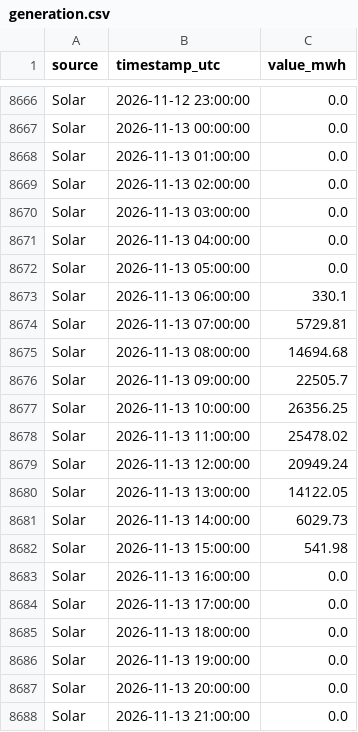
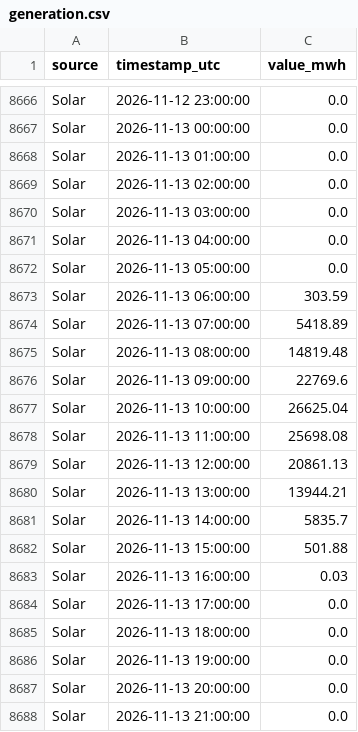
Before and after one commit to Ojmaiel/smard-pipeline, a CSV file: generation.csv, drawn as a sheet; only a part is shown, gaps mark what is left out; the diff covers the shown part only.

```diff
--- a/generation.csv
+++ b/generation.csv
@@ -8672,13 +8672,13 @@ Solar,2026-11-13 04:00:00,0.0
 Solar,2026-11-13 05:00:00,0.0
-Solar,2026-11-13 06:00:00,330.1
-Solar,2026-11-13 07:00:00,5729.81
-Solar,2026-11-13 08:00:00,14694.68
-Solar,2026-11-13 09:00:00,22505.7
-Solar,2026-11-13 10:00:00,26356.25
-Solar,2026-11-13 11:00:00,25478.02
-Solar,2026-11-13 12:00:00,20949.24
-Solar,2026-11-13 13:00:00,14122.05
-Solar,2026-11-13 14:00:00,6029.73
-Solar,2026-11-13 15:00:00,541.98
-Solar,2026-11-13 16:00:00,0.0
+Solar,2026-11-13 06:00:00,303.59
+Solar,2026-11-13 07:00:00,5418.89
+Solar,2026-11-13 08:00:00,14819.48
+Solar,2026-11-13 09:00:00,22769.6
+Solar,2026-11-13 10:00:00,26625.04
+Solar,2026-11-13 11:00:00,25698.08
+Solar,2026-11-13 12:00:00,20861.13
+Solar,2026-11-13 13:00:00,13944.21
+Solar,2026-11-13 14:00:00,5835.7
+Solar,2026-11-13 15:00:00,501.88
+Solar,2026-11-13 16:00:00,0.03
 Solar,2026-11-13 17:00:00,0.0
```
Also changed, not shown: 50 added rows and 1 edited cell elsewhere in this file, 1 other file.
